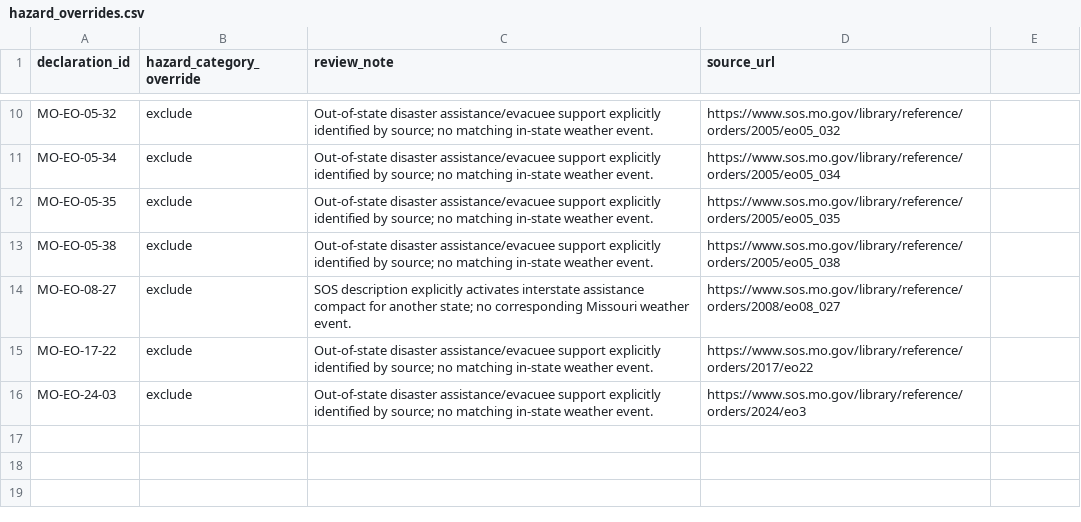
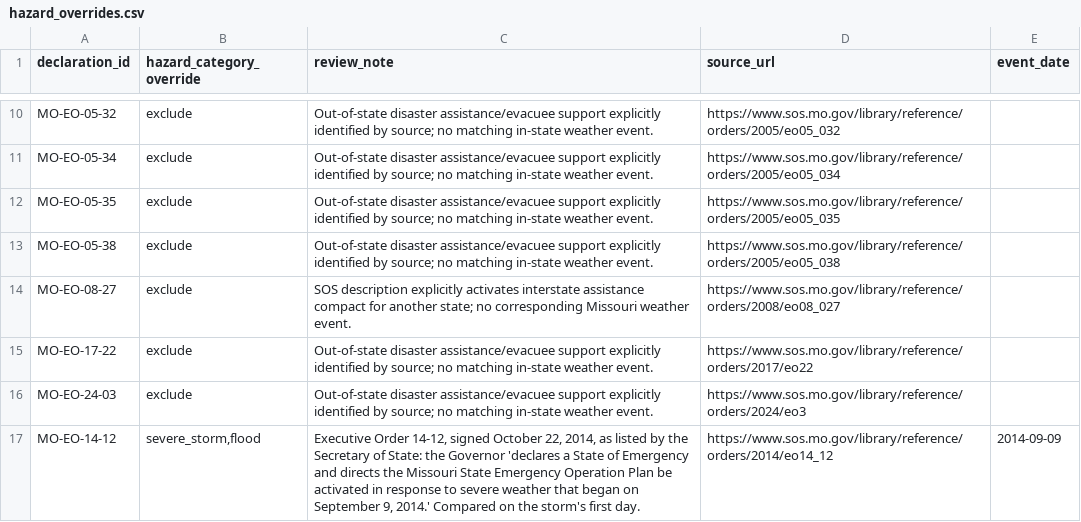
Before and after one commit to Phenom1881/disaster-data, a CSV file: plus/missouri/hazard_overrides.csv, drawn as a sheet; only a part is shown, gaps mark what is left out; the diff names each change by its address in the sheet, - before the commit and + after, or states it on an @@ line.

```diff
--- a/plus/missouri/hazard_overrides.csv
+++ b/plus/missouri/hazard_overrides.csv
-E1: (empty)
+E1: event_date
+row 17: MO-EO-14-12 | severe_storm,flood | Executive Order 14-12, signed October 22, 2014, as listed by the Secretary of State: the Governor 'declares a State of Emergency and directs the Missouri State Emergency Operation Plan be activated in response to severe weather that began on September 9, 2014.' Compared on the storm's first day. | https://www.sos.mo.gov/library/reference/orders/2014/eo14_12 | 2014-09-09
```
Also changed, not shown: 4 other files.
